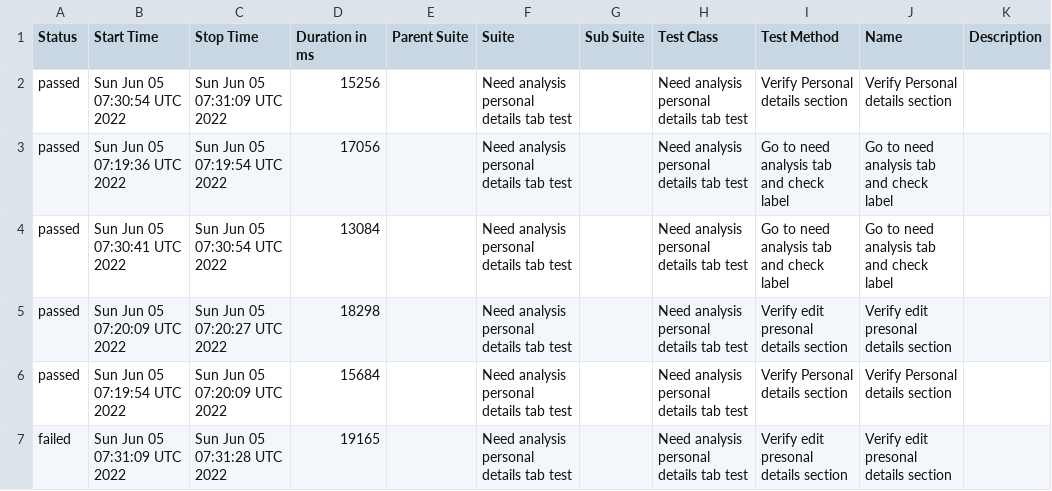
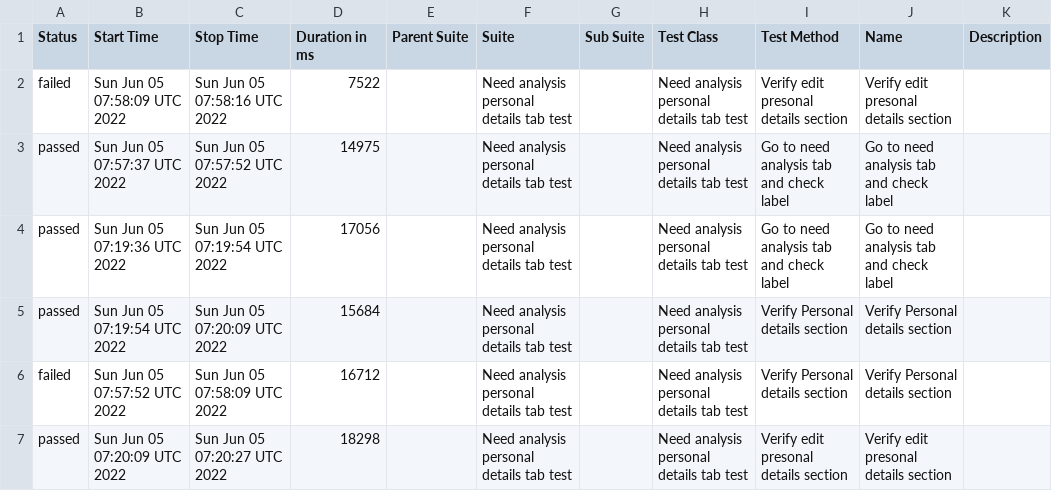
Before and after one commit to Kravch773/testGithubActions, a CSV file: data/suites.csv, drawn as a sheet.

Commit message:
Deploying to gh-pages from @ Kravch773/testGithubActions@8004ea8eaa7636346fb5e6403796232cac5893fc 🚀

```diff
--- a/data/suites.csv
+++ b/data/suites.csv
@@ -1,7 +1,7 @@
 "Status","Start Time","Stop Time","Duration in ms","Parent Suite","Suite","Sub Suite","Test Class","Test Method","Name","Description"
-"passed","Sun Jun 05 07:30:54 UTC 2022","Sun Jun 05 07:31:09 UTC 2022","15256","","Need analysis personal details tab test","","Need analysis personal details tab test","Verify Personal details section","Verify Personal details section",""
+"failed","Sun Jun 05 07:58:09 UTC 2022","Sun Jun 05 07:58:16 UTC 2022","7522","","Need analysis personal details tab test","","Need analysis personal details tab test","Verify edit presonal details section","Verify edit presonal details section",""
+"passed","Sun Jun 05 07:57:37 UTC 2022","Sun Jun 05 07:57:52 UTC 2022","14975","","Need analysis personal details tab test","","Need analysis personal details tab test","Go to need analysis tab and check label","Go to need analysis tab and check label",""
 "passed","Sun Jun 05 07:19:36 UTC 2022","Sun Jun 05 07:19:54 UTC 2022","17056","","Need analysis personal details tab test","","Need analysis personal details tab test","Go to need analysis tab and check label","Go to need analysis tab and check label",""
-"passed","Sun Jun 05 07:30:41 UTC 2022","Sun Jun 05 07:30:54 UTC 2022","13084","","Need analysis personal details tab test","","Need analysis personal details tab test","Go to need analysis tab and check label","Go to need analysis tab and check label",""
+"passed","Sun Jun 05 07:19:54 UTC 2022","Sun Jun 05 07:20:09 UTC 2022","15684","","Need analysis personal details tab test","","Need analysis personal details tab test","Verify Personal details section","Verify Personal details section",""
+"failed","Sun Jun 05 07:57:52 UTC 2022","Sun Jun 05 07:58:09 UTC 2022","16712","","Need analysis personal details tab test","","Need analysis personal details tab test","Verify Personal details section","Verify Personal details section",""
 "passed","Sun Jun 05 07:20:09 UTC 2022","Sun Jun 05 07:20:27 UTC 2022","18298","","Need analysis personal details tab test","","Need analysis personal details tab test","Verify edit presonal details section","Verify edit presonal details section",""
-"passed","Sun Jun 05 07:19:54 UTC 2022","Sun Jun 05 07:20:09 UTC 2022","15684","","Need analysis personal details tab test","","Need analysis personal details tab test","Verify Personal details section","Verify Personal details section",""
-"failed","Sun Jun 05 07:31:09 UTC 2022","Sun Jun 05 07:31:28 UTC 2022","19165","","Need analysis personal details tab test","","Need analysis personal details tab test","Verify edit presonal details section","Verify edit presonal details section",""
```
Also changed, not shown: 29 other files.
